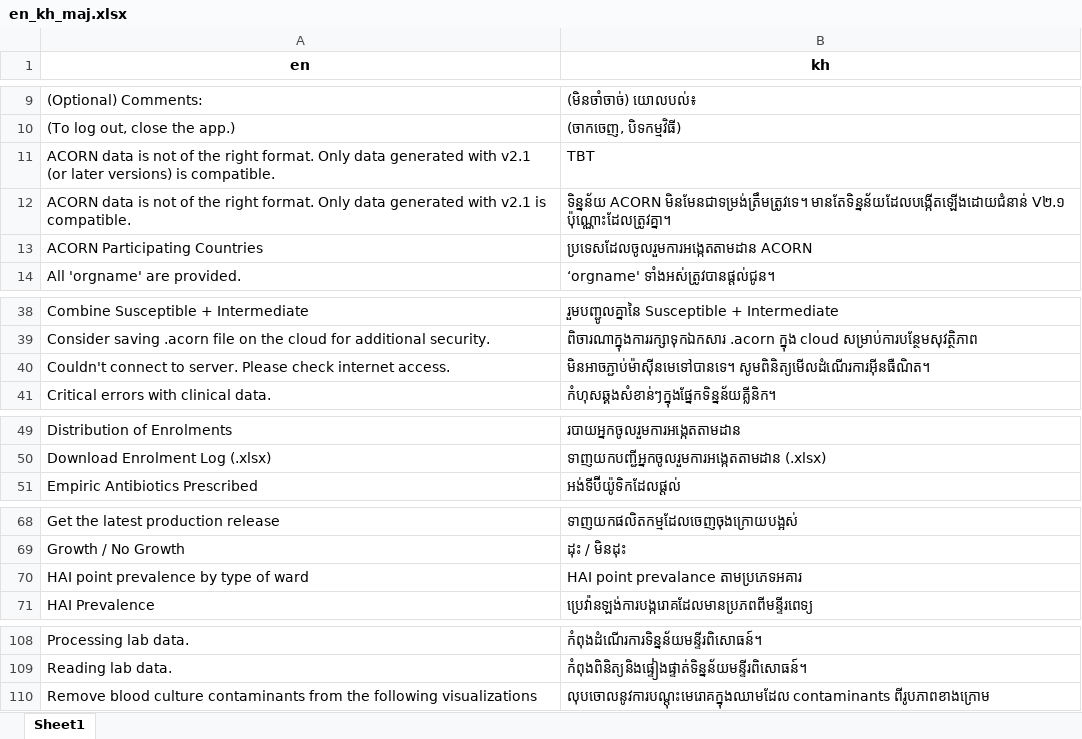
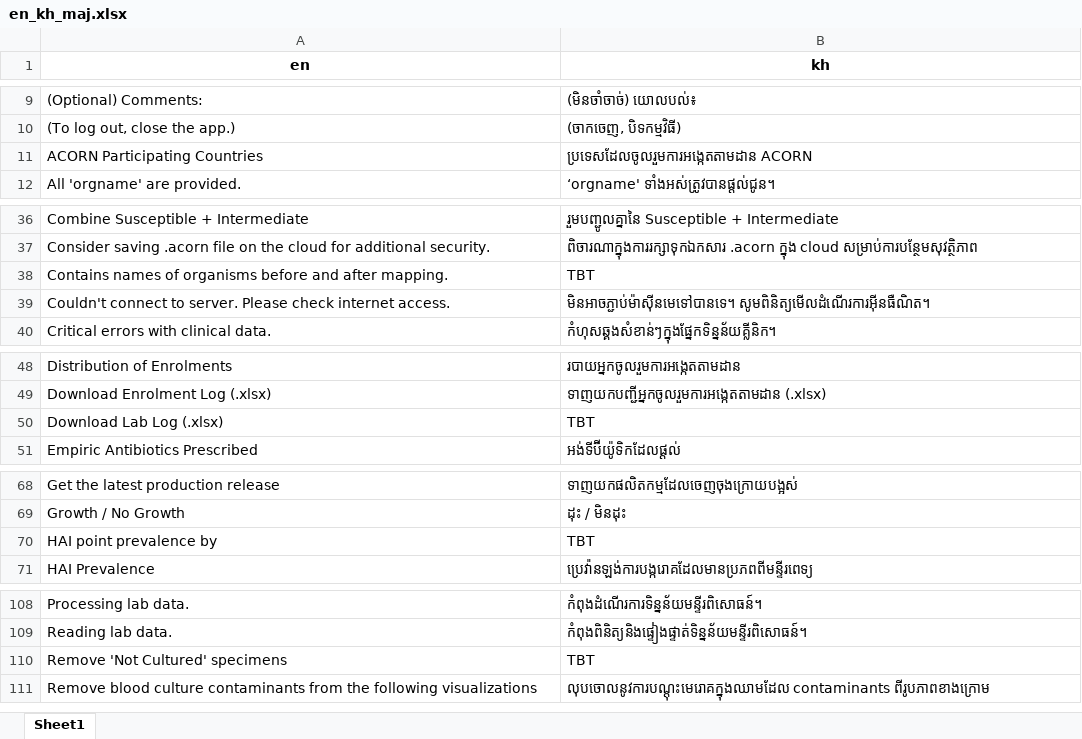
Before and after one commit to acornamr/acorn-dashboard, an Excel workbook: misc/translations/en_kh_maj.xlsx, sheet Sheet1, drawn as a sheet; only a part is shown, gaps mark what is left out; values as stored, in another font and other column widths than the file's, no borders; removed rows and columns are numbered as before the commit, all else as after; the diff covers the shown part only; the diff names each change by its address in the sheet, - before the commit and + after, or states it on an @@ line.

Commit message:
Update translation in french.

```diff
--- a/misc/translations/en_kh_maj.xlsx (sheet Sheet1)
+++ b/misc/translations/en_kh_maj.xlsx (sheet Sheet1)
-row 11: ACORN data is not of the right format. Only data generated with v2.1 (or later versions) is compatible. | TBT
-row 12: ACORN data is not of the right format. Only data generated with v2.1 is compatible. | ទិន្នន័យ ACORN មិនមែនជាទម្រង់ត្រឹមត្រូវទេ។ មានតែទិន្នន័យដែលបង្កើតឡើងដោយជំនាន់ V២.១ ប៉ុណ្ណោះដែលត្រូវគ្នា។
+row 38: Contains names of organisms before and after mapping. | TBT
+row 50: Download Lab Log (.xlsx) | TBT
-row 70: HAI point prevalence by type of ward | HAI point prevalance តាមប្រភេទអគារ
+row 70: HAI point prevalence by | TBT
+row 110: Remove 'Not Cultured' specimens | TBT
```
Also changed, not shown: 1 removed row elsewhere in this sheet, misc/translations/en_ba_maj.xlsx, misc/translations/en_la_maj.xlsx, 11 other files.
